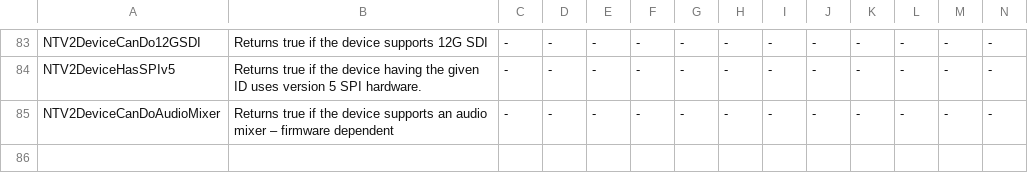
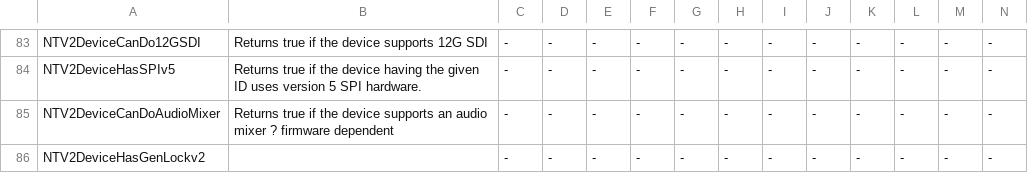
Before and after one commit to aja-video/libajantv2, a CSV file: ajalibraries/ajantv2/sdkgen/CanDo.csv, drawn as a sheet; only a part is shown, gaps mark what is left out; rows hold the shown columns only; the diff names each change by its address in the sheet, - before the commit and + after, or states it on an @@ line.

```diff
--- a/ajalibraries/ajantv2/sdkgen/CanDo.csv
+++ b/ajalibraries/ajantv2/sdkgen/CanDo.csv
-B85: …audio mixer – firmware dependent
+B85: …audio mixer ? firmware dependent
+row 86: NTV2DeviceHasGenLockv2 |  | - | - | - | - | - | - | - | - | - | - | - | -
```
Also changed, not shown: 2 other files.
